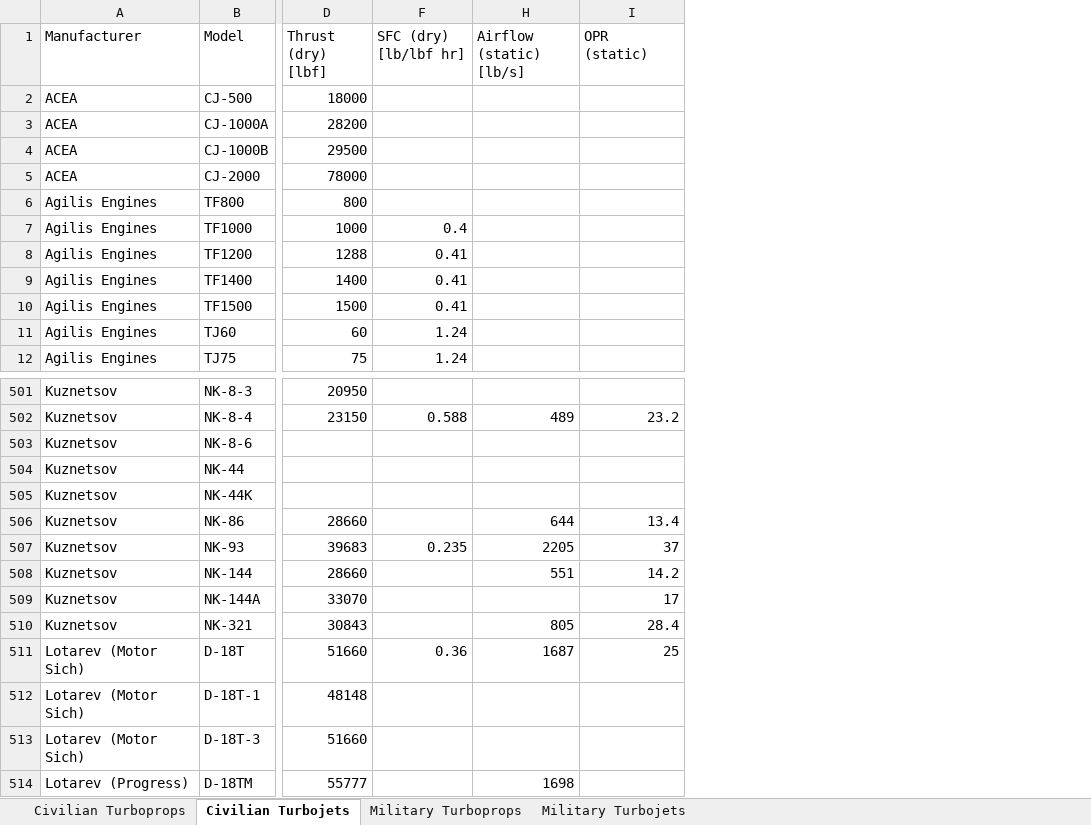
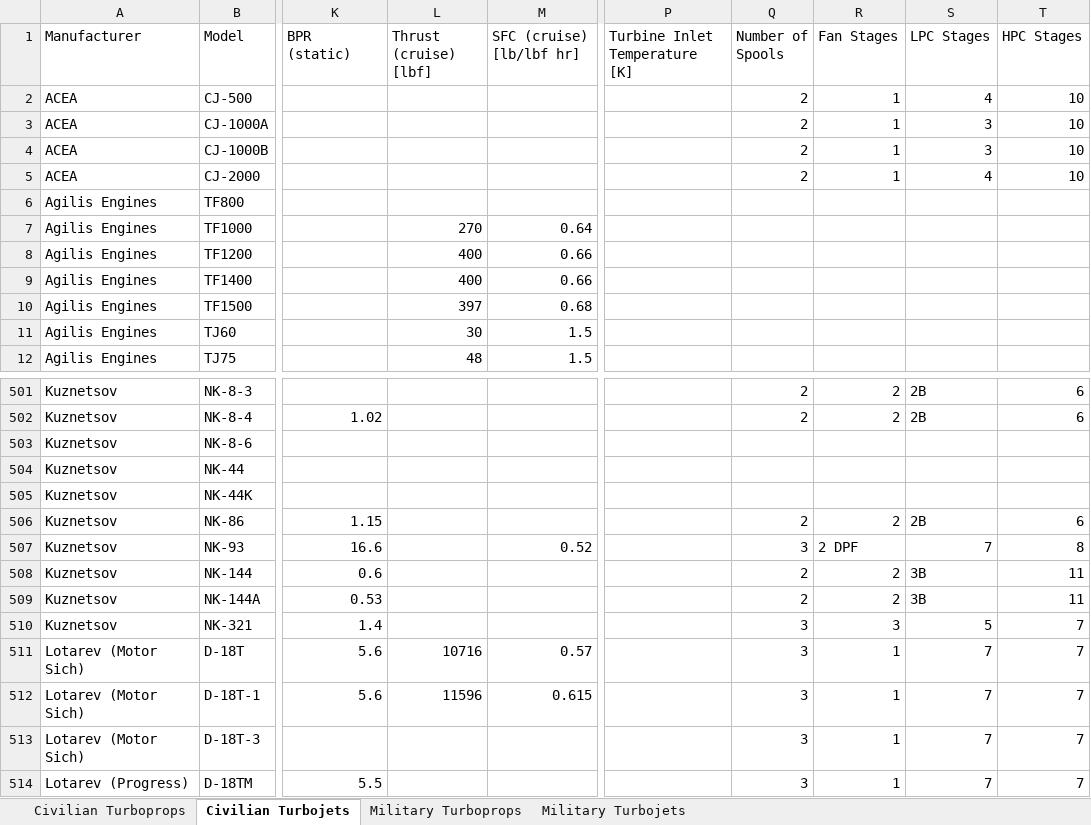
Before and after one commit to peterdsharpe/AeroSandbox, an Excel workbook: aerosandbox/library/datasets/turbine_engines/data.xlsx, sheet Civilian Turbojets, drawn as a sheet; only a part is shown, gaps mark what is left out; values as stored, in another font and other column widths than the file's, no borders; table styles not drawn; removed rows and columns are numbered as before the commit, all else as after; the diff covers the shown part only; the diff names each change by its address in the sheet, - before the commit and + after, or states it on an @@ line.

```diff
--- a/aerosandbox/library/datasets/turbine_engines/data.xlsx (sheet Civilian Turbojets)
+++ b/aerosandbox/library/datasets/turbine_engines/data.xlsx (sheet Civilian Turbojets)
@@ column D (Thrust (dry) [lbf]) hidden, rows 2-12: 18000 | 28200 | 29500 | 78000 | 800 | 1000 | 1288 | 1400 | 1500 | 60 | 75; rows 501-514: 20950 | 23150 |  |  |  | 28660 | 39683 | 28660 | 33070 | 30843 | 51660 | 48148 | 51660 | 55777 @@
@@ column F (SFC (dry) [lb/lbf hr]) hidden, rows 7-12: 0.4 | 0.41 | 0.41 | 0.41 | 1.24 | 1.24; rows 502-511: 0.588 |  |  |  |  | 0.235 |  |  |  | 0.36 @@
@@ column H (Airflow (static) [lb/s]) hidden, rows 502-514: 489 |  |  |  | 644 | 2205 | 551 |  | 805 | 1687 |  |  | 1698 @@
@@ column I (OPR (static)) hidden, rows 502-511: 23.2 |  |  |  | 13.4 | 37 | 14.2 | 17 | 28.4 | 25 @@
@@ column K (BPR (static)) unhidden, rows 502-514: 1.02 |  |  |  | 1.15 | 16.6 | 0.6 | 0.53 | 1.4 | 5.6 | 5.6 |  | 5.5 @@
@@ column L (Thrust (cruise) [lbf]) unhidden, rows 7-12: 270 | 400 | 400 | 397 | 30 | 48; rows 511-512: 10716 | 11596 @@
@@ column M (SFC (cruise) [lb/lbf hr]) unhidden, rows 7-12: 0.64 | 0.66 | 0.66 | 0.68 | 1.5 | 1.5; rows 507-512: 0.52 |  |  |  | 0.57 | 0.615 @@
@@ column P (Turbine Inlet Temperature [K]) unhidden, empty @@
@@ column Q (Number of Spools) unhidden, rows 2-5: all 2; rows 501-514: 2 | 2 |  |  |  | 2 | 3 | 2 | 2 | 3 | 3 | 3 | 3 | 3 @@
@@ column R (Fan Stages) unhidden, rows 2-5: all 1; rows 501-514: 2 | 2 |  |  |  | 2 | 2 DPF | 2 | 2 | 3 | 1 | 1 | 1 | 1 @@
@@ column S (LPC Stages) unhidden, rows 2-5: 4 | 3 | 3 | 4; rows 501-514: 2B | 2B |  |  |  | 2B | 7 | 3B | 3B | 5 | 7 | 7 | 7 | 7 @@
@@ column T (HPC Stages) unhidden, rows 2-5: all 10; rows 501-514: 6 | 6 |  |  |  | 6 | 8 | 11 | 11 | 7 | 7 | 7 | 7 | 7 @@
```
Also changed, not shown: 4 added columns and 1 edited cell elsewhere in this sheet, sheet Military Turbojets, 3 other files.
